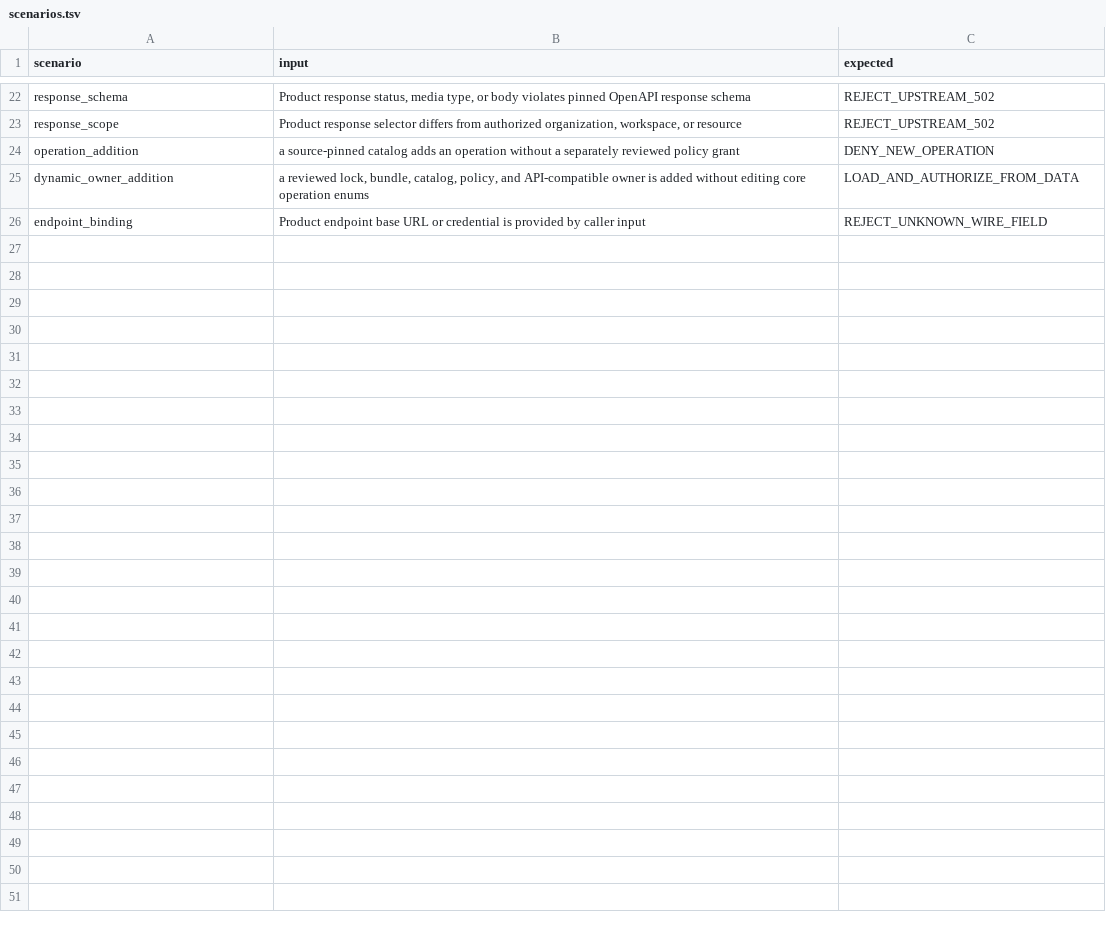
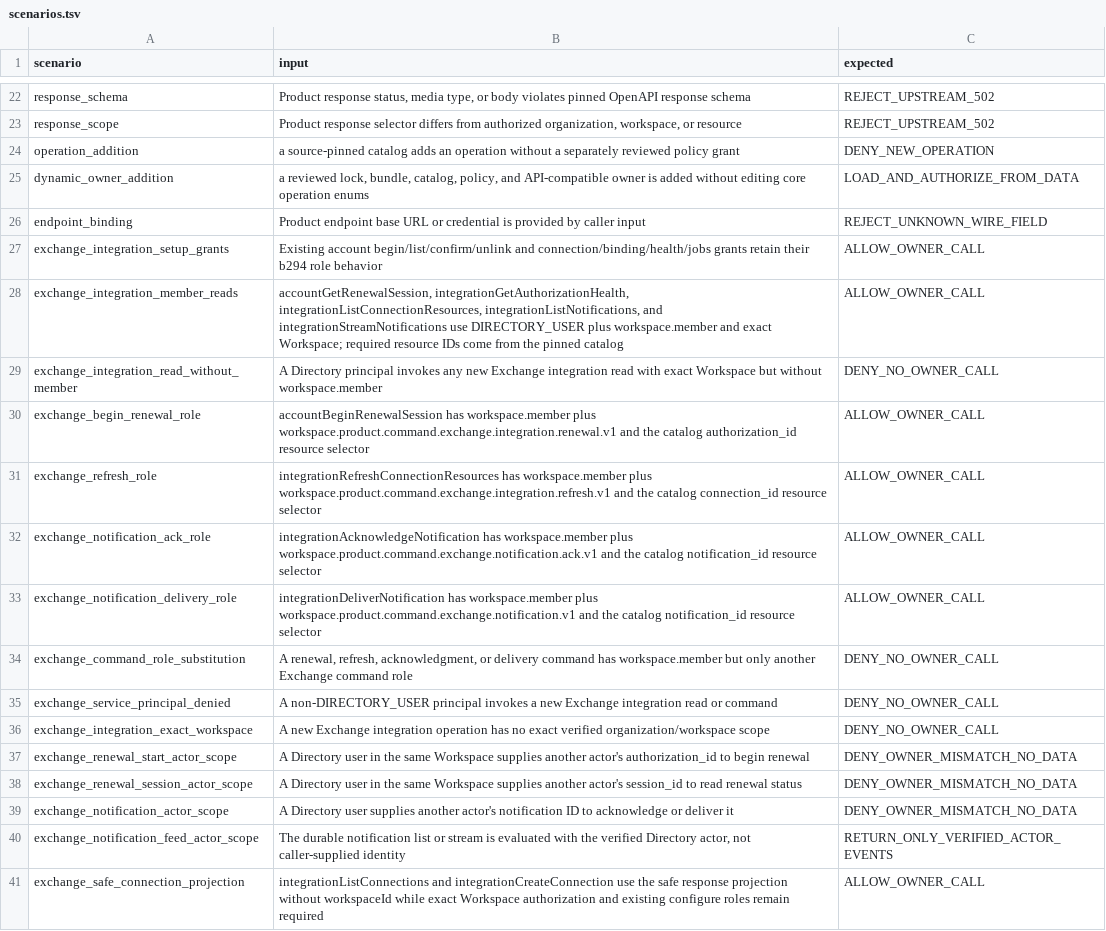
Before and after one commit to DoHorizon-AI/Cyrene-Platform, a TSV file: contracts/tck/workspace-product/v2/scenarios.tsv, drawn as a sheet; only a part is shown, gaps mark what is left out; the diff names each change by its address in the sheet, - before the commit and + after, or states it on an @@ line.

Commit message:
feat(policy): add Exchange integration authorization grants

```diff
--- a/contracts/tck/workspace-product/v2/scenarios.tsv
+++ b/contracts/tck/workspace-product/v2/scenarios.tsv
+row 27: exchange_integration_setup_grants | Existing account begin/list/confirm/unlink and connection/binding/health/jobs grants retain their b294 role behavior | ALLOW_OWNER_CALL
+row 28: exchange_integration_member_reads | accountGetRenewalSession, integrationGetAuthorizationHealth, integrationListConnectionResources, integrationListNotifications, and integrationStreamNotifications use DIRECTORY_USER plus workspace.member and exact Workspace; required resource IDs come from the pinned catalog | ALLOW_OWNER_CALL
+row 29: exchange_integration_read_without_member | A Directory principal invokes any new Exchange integration read with exact Workspace but without workspace.member | DENY_NO_OWNER_CALL
+row 30: exchange_begin_renewal_role | accountBeginRenewalSession has workspace.member plus workspace.product.command.exchange.integration.renewal.v1 and the catalog authorization_id resource selector | ALLOW_OWNER_CALL
+row 31: exchange_refresh_role | integrationRefreshConnectionResources has workspace.member plus workspace.product.command.exchange.integration.refresh.v1 and the catalog connection_id resource selector | ALLOW_OWNER_CALL
+row 32: exchange_notification_ack_role | integrationAcknowledgeNotification has workspace.member plus workspace.product.command.exchange.notification.ack.v1 and the catalog notification_id resource selector | ALLOW_OWNER_CALL
+row 33: exchange_notification_delivery_role | integrationDeliverNotification has workspace.member plus workspace.product.command.exchange.notification.v1 and the catalog notification_id resource selector | ALLOW_OWNER_CALL
+row 34: exchange_command_role_substitution | A renewal, refresh, acknowledgment, or delivery command has workspace.member but only another Exchange command role | DENY_NO_OWNER_CALL
+row 35: exchange_service_principal_denied | A non-DIRECTORY_USER principal invokes a new Exchange integration read or command | DENY_NO_OWNER_CALL
+row 36: exchange_integration_exact_workspace | A new Exchange integration operation has no exact verified organization/workspace scope | DENY_NO_OWNER_CALL
+row 37: exchange_renewal_start_actor_scope | A Directory user in the same Workspace supplies another actor's authorization_id to begin renewal | DENY_OWNER_MISMATCH_NO_DATA
+row 38: exchange_renewal_session_actor_scope | A Directory user in the same Workspace supplies another actor's session_id to read renewal status | DENY_OWNER_MISMATCH_NO_DATA
+row 39: exchange_notification_actor_scope | A Directory user supplies another actor's notification ID to acknowledge or deliver it | DENY_OWNER_MISMATCH_NO_DATA
+row 40: exchange_notification_feed_actor_scope | The durable notification list or stream is evaluated with the verified Directory actor, not caller-supplied identity | RETURN_ONLY_VERIFIED_ACTOR_EVENTS
+row 41: exchange_safe_connection_projection | integrationListConnections and integrationCreateConnection use the safe response projection without workspaceId while exact Workspace authorization and existing configure roles remain required | ALLOW_OWNER_CALL
```
Also changed, not shown: 3 other files.
